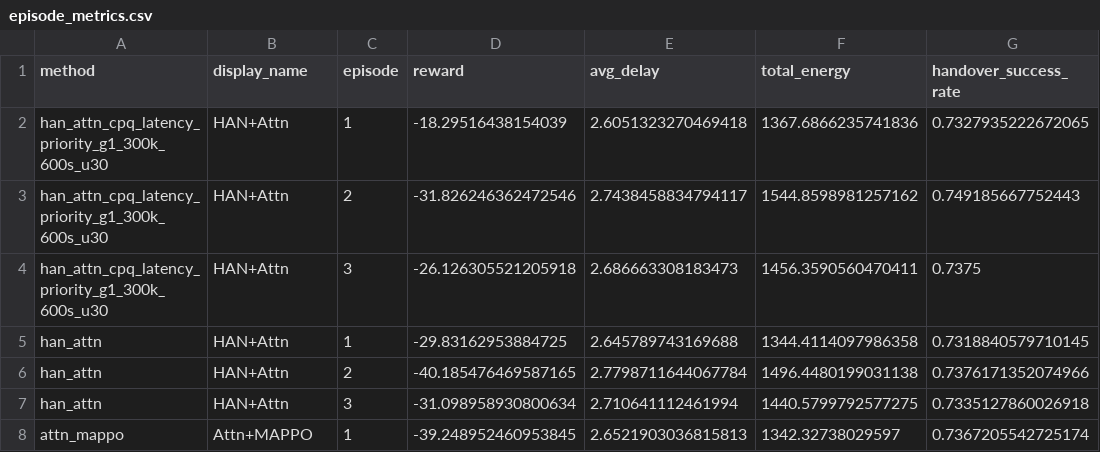
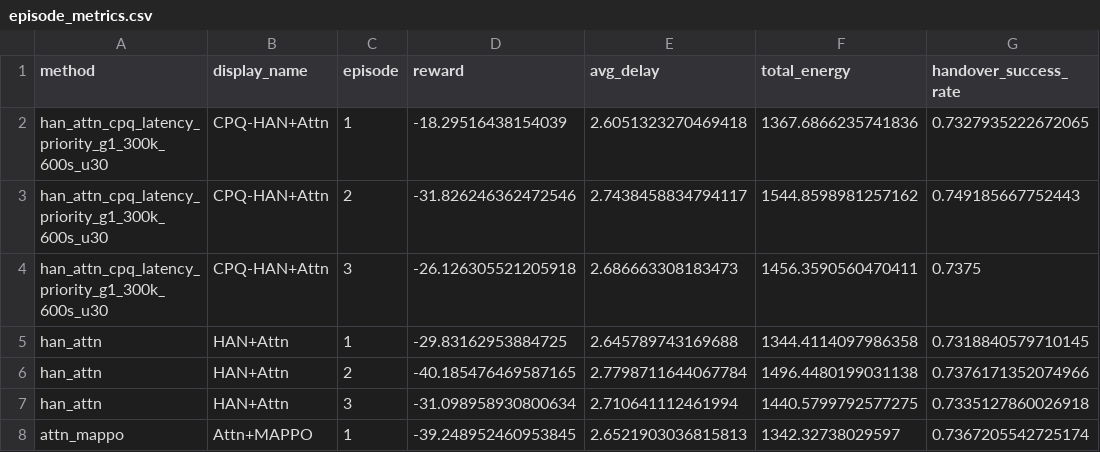
Before and after one commit to anan53214-blip/leo_switch, a CSV file: results/baseline_compare/g1_300k_600s_u30_cpq_20260629_130408/episode_metrics.csv, drawn as a sheet; only a part is shown; the diff names each change by its address in the sheet, - before the commit and + after, or states it on an @@ line.

```diff
--- a/results/baseline_compare/g1_300k_600s_u30_cpq_20260629_130408/episode_metrics.csv
+++ b/results/baseline_compare/g1_300k_600s_u30_cpq_20260629_130408/episode_metrics.csv
-B2:B4 (display_name): HAN+Attn
+B2:B4 (display_name): CPQ-HAN+Attn
```
Also changed, not shown: results/baseline_compare/g1_300k_600s_u30_cpq_20260629_130408/comparison_summary.csv, 19 other files.
